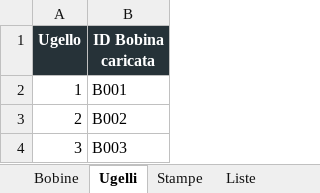
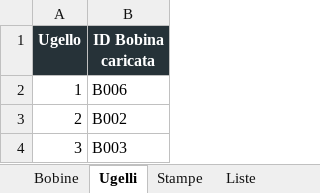
Before and after one commit to luigimuratore/Filament_dashboard, an Excel workbook: Tracker_Filament_Dashboard.xlsx, sheet Ugelli, drawn as a sheet; values as stored, in another font and other column widths than the file's, no borders; the diff names each change by its address in the sheet, - before the commit and + after, or states it on an @@ line.

```diff
--- a/Tracker_Filament_Dashboard.xlsx (sheet Ugelli)
+++ b/Tracker_Filament_Dashboard.xlsx (sheet Ugelli)
-B2 (ID Bobina caricata): B001
+B2 (ID Bobina caricata): B006
```
Also changed, not shown: sheet Bobine.
